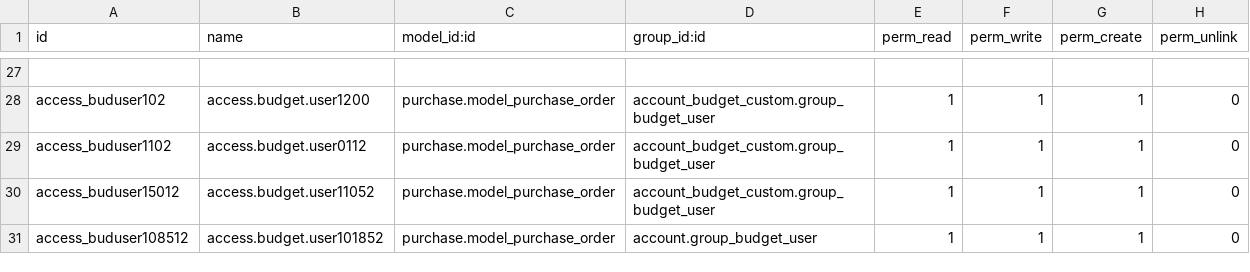
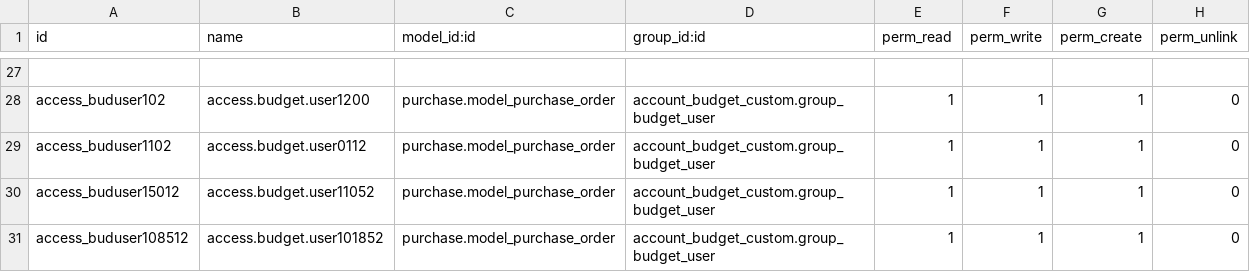
Before and after one commit to bayan4nas/odex25, a CSV file: odex25_accounting/account_budget_custom/security/ir.model.access.csv, drawn as a sheet; only a part is shown, gaps mark what is left out.

Commit message:
[MOD]

```diff
--- a/odex25_accounting/account_budget_custom/security/ir.model.access.csv
+++ b/odex25_accounting/account_budget_custom/security/ir.model.access.csv
@@ -30,2 +30,2 @@ access_buduser1102,access.budget.user0112,purchase.model_purchase_order,account_
 access_buduser15012,access.budget.user11052,purchase.model_purchase_order,account_budget_custom.group_budget_user,1,1,1,0
-access_buduser108512,access.budget.user101852,purchase.model_purchase_order,account.group_budget_user,1,1,1,0
+access_buduser108512,access.budget.user101852,purchase.model_purchase_order,account_budget_custom.group_budget_user,1,1,1,0
```
